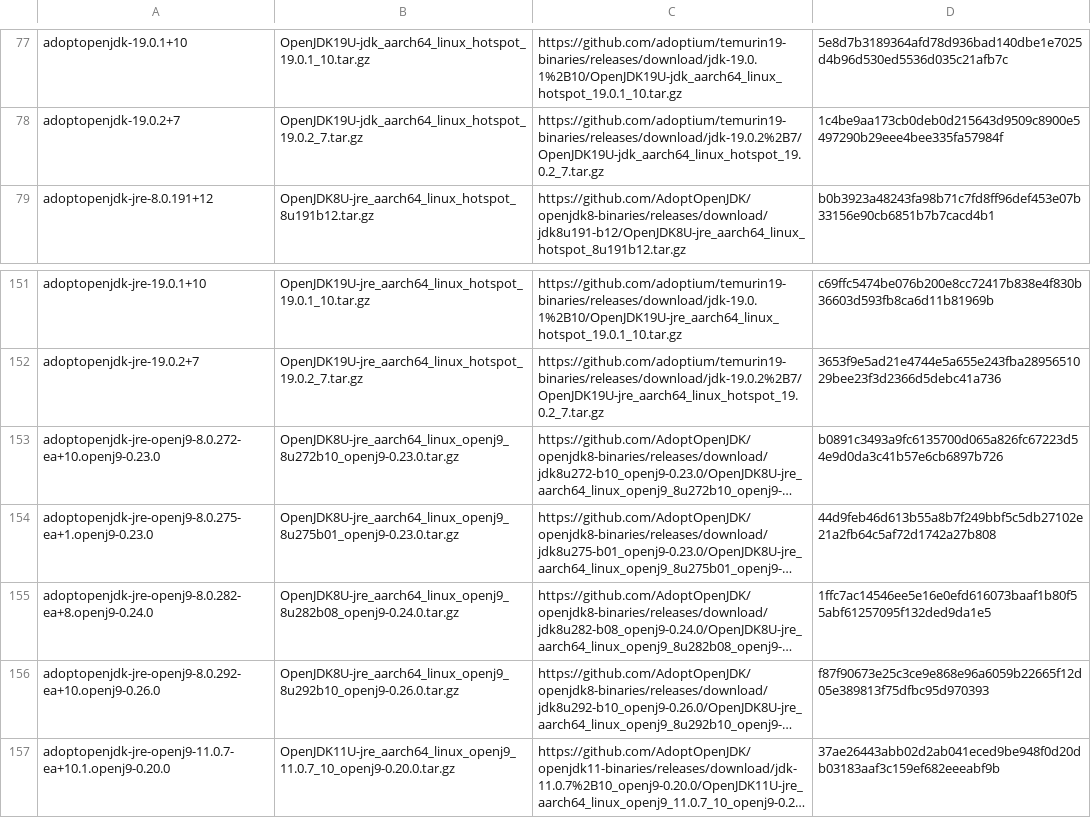
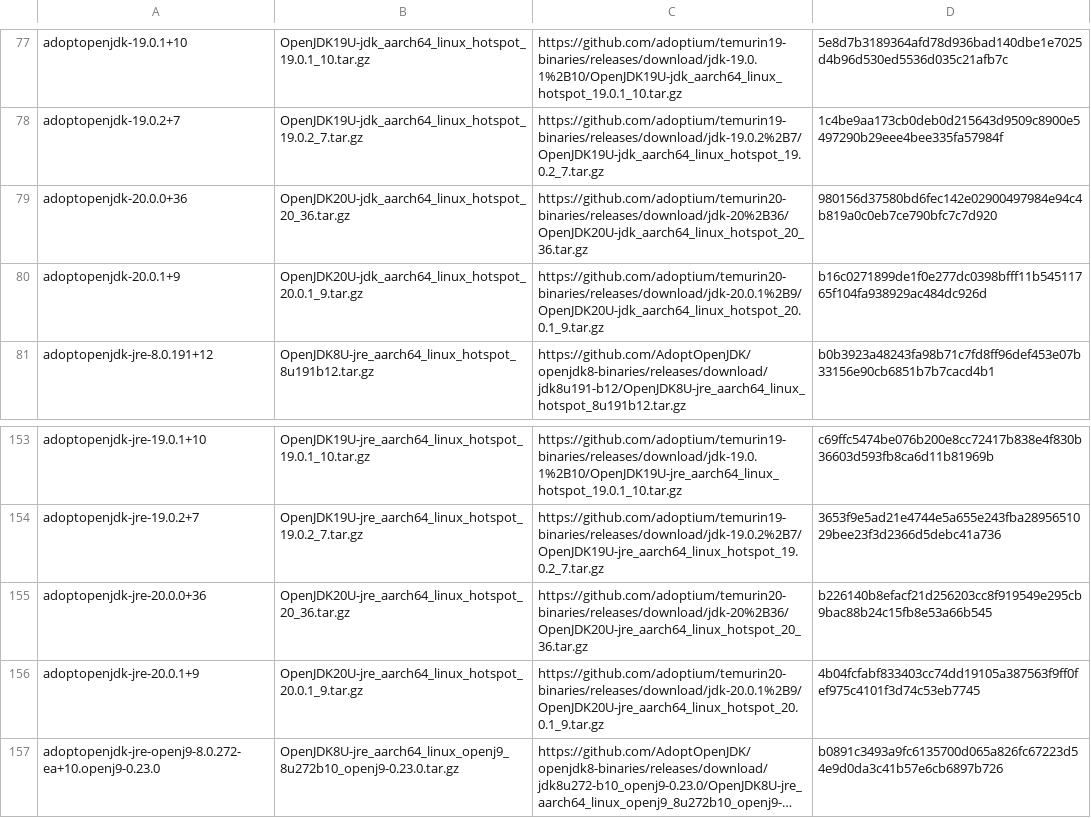
Before and after one commit to mise-plugins/rtx-java, a TSV file: data/jdk-linux-aarch64-all.tsv, drawn as a sheet; only a part is shown, gaps mark what is left out; the shorter side is filled out with more unchanged rows; long unchanged cells end in …; the diff names each change by its address in the sheet, - before the commit and + after, or states it on an @@ line.

```diff
--- a/data/jdk-linux-aarch64-all.tsv
+++ b/data/jdk-linux-aarch64-all.tsv
+row 79: adoptopenjdk-20.0.0+36 | OpenJDK20U-jdk_aarch64_linux_hotspot_20_36.tar.gz | https://github.com/adoptium/temurin20-binaries/releases/download/jdk-20%2B36/OpenJDK20U-jdk_aarch64_linux_hotspot_20_36.tar.gz | 980156d37580bd6fec142e02900497984e94c4b819a0c0eb7ce790bfc7c7d920
+row 80: adoptopenjdk-20.0.1+9 | OpenJDK20U-jdk_aarch64_linux_hotspot_20.0.1_9.tar.gz | https://github.com/adoptium/temurin20-binaries/releases/download/jdk-20.0.1%2B9/OpenJDK20U-jdk_aarch64_linux_hotspot_20.0.1_9.tar.gz | b16c0271899de1f0e277dc0398bfff11b54511765f104fa938929ac484dc926d
+row 155: adoptopenjdk-jre-20.0.0+36 | OpenJDK20U-jre_aarch64_linux_hotspot_20_36.tar.gz | https://github.com/adoptium/temurin20-binaries/releases/download/jdk-20%2B36/OpenJDK20U-jre_aarch64_linux_hotspot_20_36.tar.gz | b226140b8efacf21d256203cc8f919549e295cb9bac88b24c15fb8e53a66b545
+row 156: adoptopenjdk-jre-20.0.1+9 | OpenJDK20U-jre_aarch64_linux_hotspot_20.0.1_9.tar.gz | https://github.com/adoptium/temurin20-binaries/releases/download/jdk-20.0.1%2B9/OpenJDK20U-jre_aarch64_linux_hotspot_20.0.1_9.tar.gz | 4b04fcfabf833403cc74dd19105a387563f9ff0fef975c4101f3d74c53eb7745
```
Also changed, not shown: data/jdk-linux-aarch64-ga.tsv, data/jdk-linux-aarch64.tsv, 13 other files.
